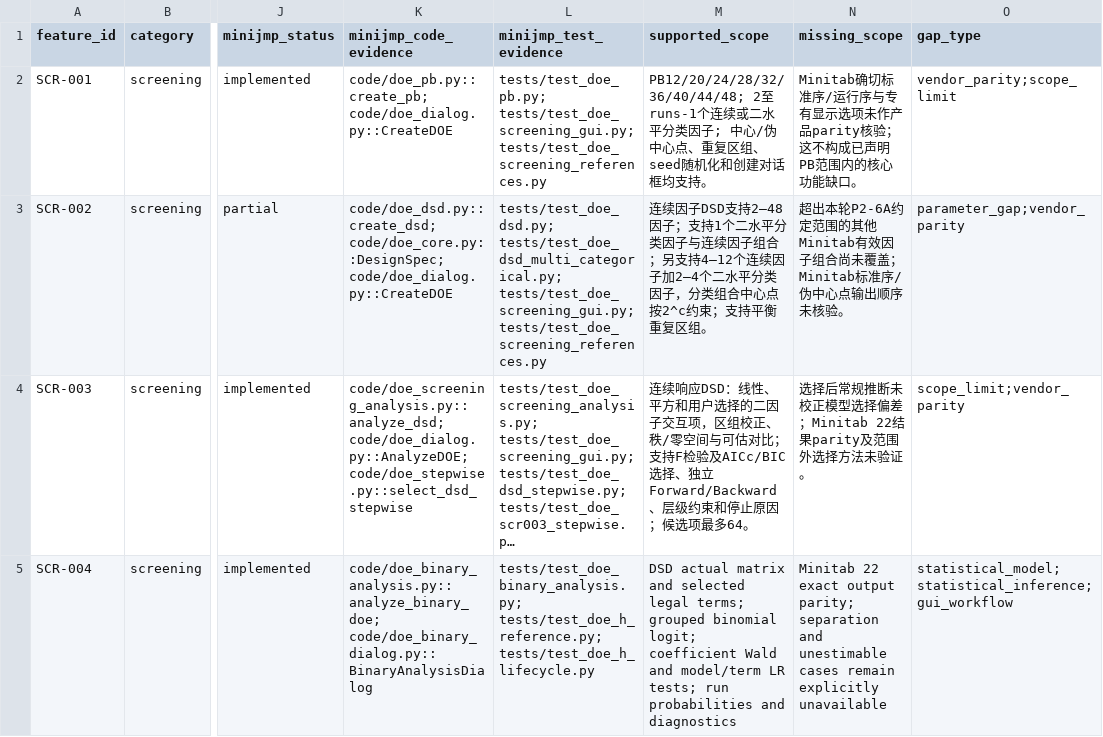
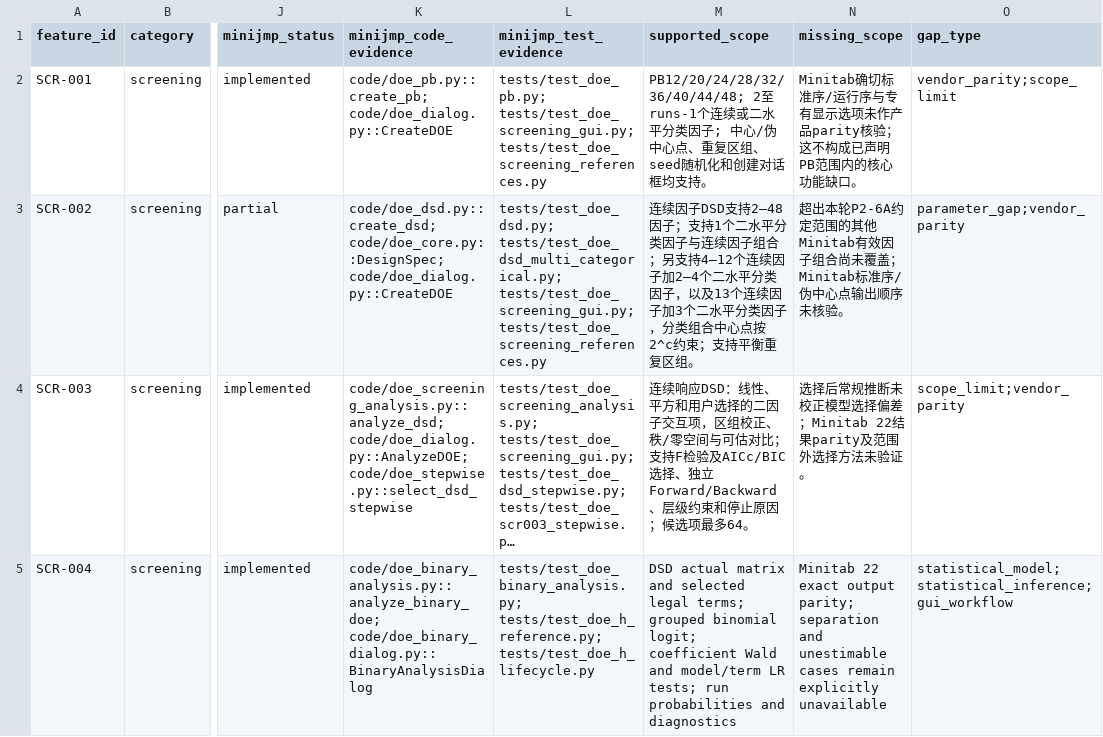
Before and after one commit to summeredge/Minijmp, a CSV file: docs/doe-minitab/feature-matrix.csv, drawn as a sheet; only a part is shown, gaps mark what is left out; long unchanged cells end in …; the diff names each change by its address in the sheet, - before the commit and + after, or states it on an @@ line.

```diff
--- a/docs/doe-minitab/feature-matrix.csv
+++ b/docs/doe-minitab/feature-matrix.csv
-M3 (supported_scope): …类因子，分类组合…
+M3 (supported_scope): …类因子，以及13个连续因子加3个二水平分类因子，分类组合…
```
Also changed, not shown: Out/statistics_minitab19_parity/feature_matrix.csv, 8 other files.
